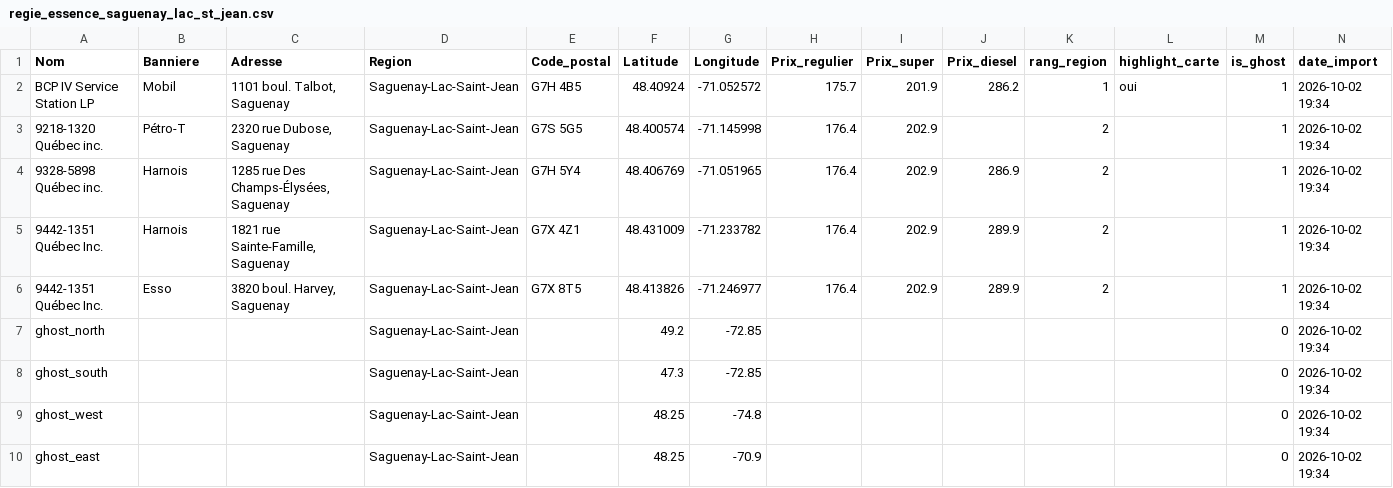
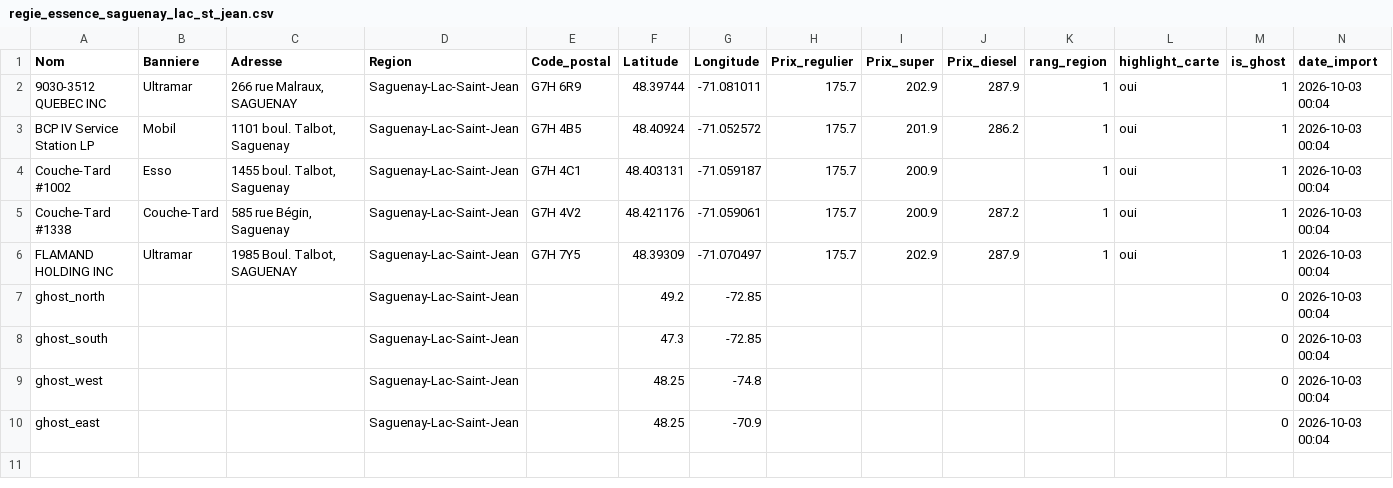
Before and after one commit to emclavel/regie-essence-quebec-data, a CSV file: data/regie_essence_saguenay_lac_st_jean.csv, drawn as a sheet.

```diff
--- a/data/regie_essence_saguenay_lac_st_jean.csv
+++ b/data/regie_essence_saguenay_lac_st_jean.csv
@@ -1,10 +1,10 @@
 Nom,Banniere,Adresse,Region,Code_postal,Latitude,Longitude,Prix_regulier,Prix_super,Prix_diesel,rang_region,highlight_carte,is_ghost,date_import
-BCP IV Service Station LP,Mobil,"1101 boul. Talbot, Saguenay",Saguenay-Lac-Saint-Jean,G7H 4B5,48.40924,-71.052572,175.7,201.9,286.2,1,oui,1,2026-10-02 19:34
-9218-1320 Québec inc.,Pétro-T,"2320 rue Dubose, Saguenay",Saguenay-Lac-Saint-Jean,G7S 5G5,48.400574,-71.145998,176.4,202.9,,2,,1,2026-10-02 19:34
-9328-5898 Québec inc.,Harnois,"1285 rue Des Champs-Élysées, Saguenay",Saguenay-Lac-Saint-Jean,G7H 5Y4,48.406769,-71.051965,176.4,202.9,286.9,2,,1,2026-10-02 19:34
-9442-1351 Québec Inc.,Harnois,"1821 rue Sainte-Famille, Saguenay",Saguenay-Lac-Saint-Jean,G7X 4Z1,48.431009,-71.233782,176.4,202.9,289.9,2,,1,2026-10-02 19:34
-9442-1351 Québec Inc.,Esso,"3820 boul. Harvey, Saguenay",Saguenay-Lac-Saint-Jean,G7X 8T5,48.413826,-71.246977,176.4,202.9,289.9,2,,1,2026-10-02 19:34
-ghost_north,,,Saguenay-Lac-Saint-Jean,,49.2,-72.85,,,,,,0,2026-10-02 19:34
-ghost_south,,,Saguenay-Lac-Saint-Jean,,47.3,-72.85,,,,,,0,2026-10-02 19:34
-ghost_west,,,Saguenay-Lac-Saint-Jean,,48.25,-74.8,,,,,,0,2026-10-02 19:34
-ghost_east,,,Saguenay-Lac-Saint-Jean,,48.25,-70.9,,,,,,0,2026-10-02 19:34
+9030-3512 QUEBEC INC,Ultramar,"266 rue Malraux, SAGUENAY",Saguenay-Lac-Saint-Jean,G7H 6R9,48.39744,-71.081011,175.7,202.9,287.9,1,oui,1,2026-10-03 00:04
+BCP IV Service Station LP,Mobil,"1101 boul. Talbot, Saguenay",Saguenay-Lac-Saint-Jean,G7H 4B5,48.40924,-71.052572,175.7,201.9,286.2,1,oui,1,2026-10-03 00:04
+Couche-Tard #1002,Esso,"1455 boul. Talbot, Saguenay",Saguenay-Lac-Saint-Jean,G7H 4C1,48.403131,-71.059187,175.7,200.9,,1,oui,1,2026-10-03 00:04
+Couche-Tard #1338,Couche-Tard,"585 rue Bégin, Saguenay",Saguenay-Lac-Saint-Jean,G7H 4V2,48.421176,-71.059061,175.7,200.9,287.2,1,oui,1,2026-10-03 00:04
+FLAMAND HOLDING INC,Ultramar,"1985 Boul. Talbot, SAGUENAY",Saguenay-Lac-Saint-Jean,G7H 7Y5,48.39309,-71.070497,175.7,202.9,287.9,1,oui,1,2026-10-03 00:04
+ghost_north,,,Saguenay-Lac-Saint-Jean,,49.2,-72.85,,,,,,0,2026-10-03 00:04
+ghost_south,,,Saguenay-Lac-Saint-Jean,,47.3,-72.85,,,,,,0,2026-10-03 00:04
+ghost_west,,,Saguenay-Lac-Saint-Jean,,48.25,-74.8,,,,,,0,2026-10-03 00:04
+ghost_east,,,Saguenay-Lac-Saint-Jean,,48.25,-70.9,,,,,,0,2026-10-03 00:04
```
Also changed, not shown: data/regie_essence_estrie.csv, data/regie_essence_grand_montreal.csv, 3 other files.
